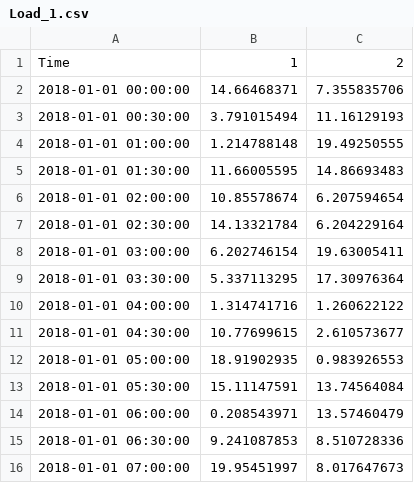
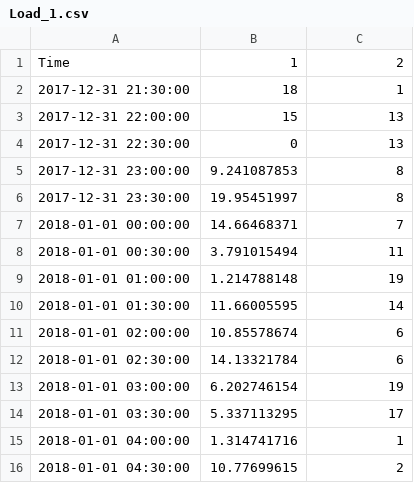
Before and after one commit to UNSW-CEEM/TDA_Python, a CSV file: data/Load_1.csv, drawn as a sheet.

```diff
--- a/data/Load_1.csv
+++ b/data/Load_1.csv
@@ -1,16 +1,16 @@
 Time,1,2
-2018-01-01 00:00:00,14.66468371,7.355835706
-2018-01-01 00:30:00,3.791015494,11.16129193
-2018-01-01 01:00:00,1.214788148,19.49250555
-2018-01-01 01:30:00,11.66005595,14.86693483
-2018-01-01 02:00:00,10.85578674,6.207594654
-2018-01-01 02:30:00,14.13321784,6.204229164
-2018-01-01 03:00:00,6.202746154,19.63005411
-2018-01-01 03:30:00,5.337113295,17.30976364
-2018-01-01 04:00:00,1.314741716,1.260622122
-2018-01-01 04:30:00,10.77699615,2.610573677
-2018-01-01 05:00:00,18.91902935,0.983926553
-2018-01-01 05:30:00,15.11147591,13.74564084
-2018-01-01 06:00:00,0.208543971,13.57460479
-2018-01-01 06:30:00,9.241087853,8.510728336
-2018-01-01 07:00:00,19.95451997,8.017647673
+2017-12-31 21:30:00,18,1
+2017-12-31 22:00:00,15,13
+2017-12-31 22:30:00,0,13
+2017-12-31 23:00:00,9.241087853,8
+2017-12-31 23:30:00,19.95451997,8
+2018-01-01 00:00:00,14.66468371,7
+2018-01-01 00:30:00,3.791015494,11
+2018-01-01 01:00:00,1.214788148,19
+2018-01-01 01:30:00,11.66005595,14
+2018-01-01 02:00:00,10.85578674,6
+2018-01-01 02:30:00,14.13321784,6
+2018-01-01 03:00:00,6.202746154,19
+2018-01-01 03:30:00,5.337113295,17
+2018-01-01 04:00:00,1.314741716,1
+2018-01-01 04:30:00,10.77699615,2
```
Also changed, not shown: 4 other files.
